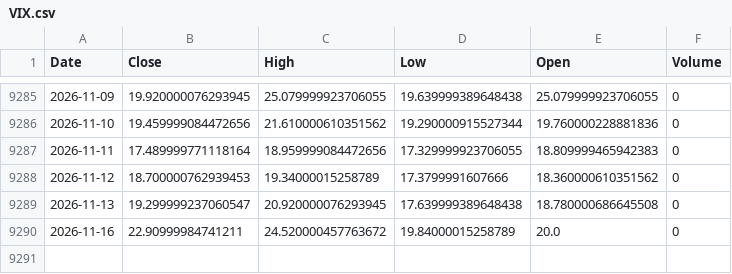
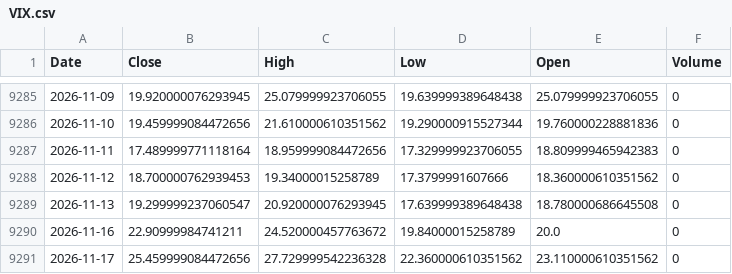
Before and after one commit to kittycapital/vix-spy, a CSV file: data/VIX.csv, drawn as a sheet; only a part is shown, gaps mark what is left out; the diff names each change by its address in the sheet, - before the commit and + after, or states it on an @@ line.

```diff
--- a/data/VIX.csv
+++ b/data/VIX.csv
+row 9291: 2026-11-17 | 25.459999084472656 | 27.729999542236328 | 22.360000610351562 | 23.110000610351562 | 0
```
Also changed, not shown: data/SPY.csv.
